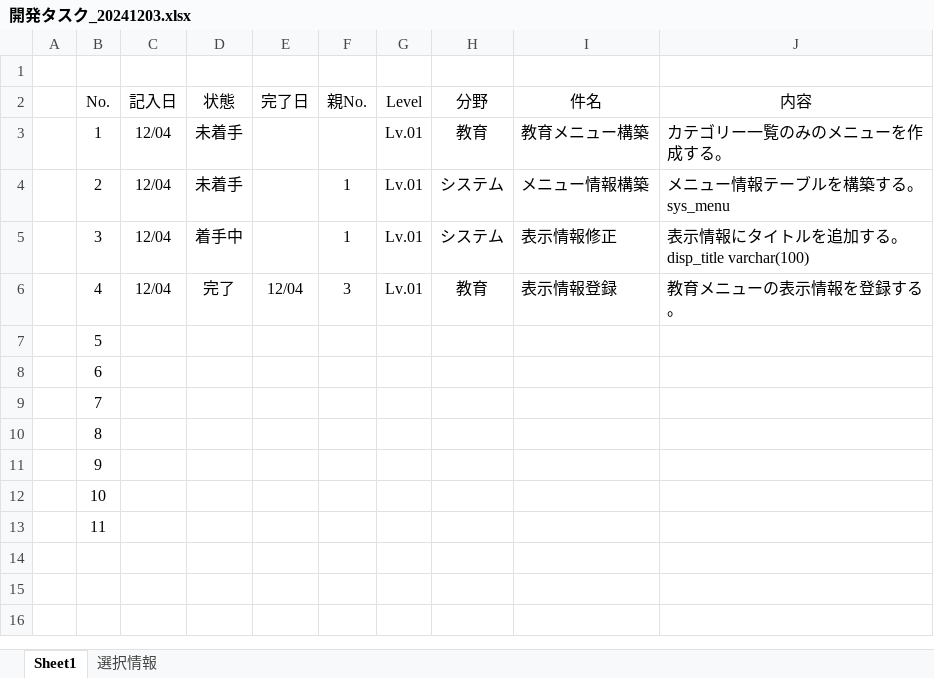
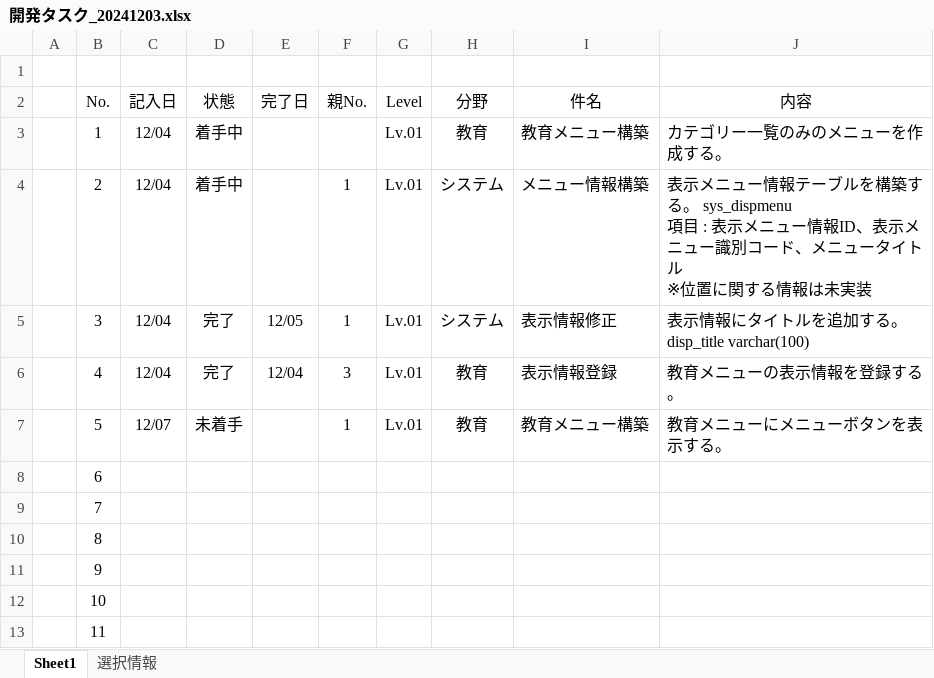
Before and after one commit to officina-hide/busiframe, an Excel workbook: document/開発タスク_20241203.xlsx, sheet Sheet1, drawn as a sheet; values as stored, in another font and other column widths than the file's, no borders; ↵ is a line break in a cell; the diff names each change by its address in the sheet, - before the commit and + after, or states it on an @@ line.

```diff
--- a/document/開発タスク_20241203.xlsx (sheet Sheet1)
+++ b/document/開発タスク_20241203.xlsx (sheet Sheet1)
-D3:D4 (状態): 未着手
+D3:D4 (状態): 着手中
-J4 (内容): メニュー情報テーブルを構築する。 sys_menu
+J4 (内容): 表示メニュー情報テーブルを構築する。 sys_dispmenu ↵ 項目 : 表示メニュー情報ID、表示メニュー識別コード、メニュータイトル ↵ ※位置に関する情報は未実装
-D5 (状態): 着手中
+D5 (状態): 完了
-E5 (完了日): (empty)
+E5 (完了日): 12/05
-C7 (記入日): (empty)
+C7 (記入日): 12/07
-D7 (状態): (empty)
+D7 (状態): 未着手
-F7 (親No.): (empty)
+F7 (親No.): 1
-G7 (Level): (empty)
+G7 (Level): Lv.01
-H7 (分野): (empty)
+H7 (分野): 教育
-I7 (件名): (empty)
+I7 (件名): 教育メニュー構築
-J7 (内容): (empty)
+J7 (内容): 教育メニューにメニューボタンを表示する。
```
Also changed, not shown: 4 other files.
